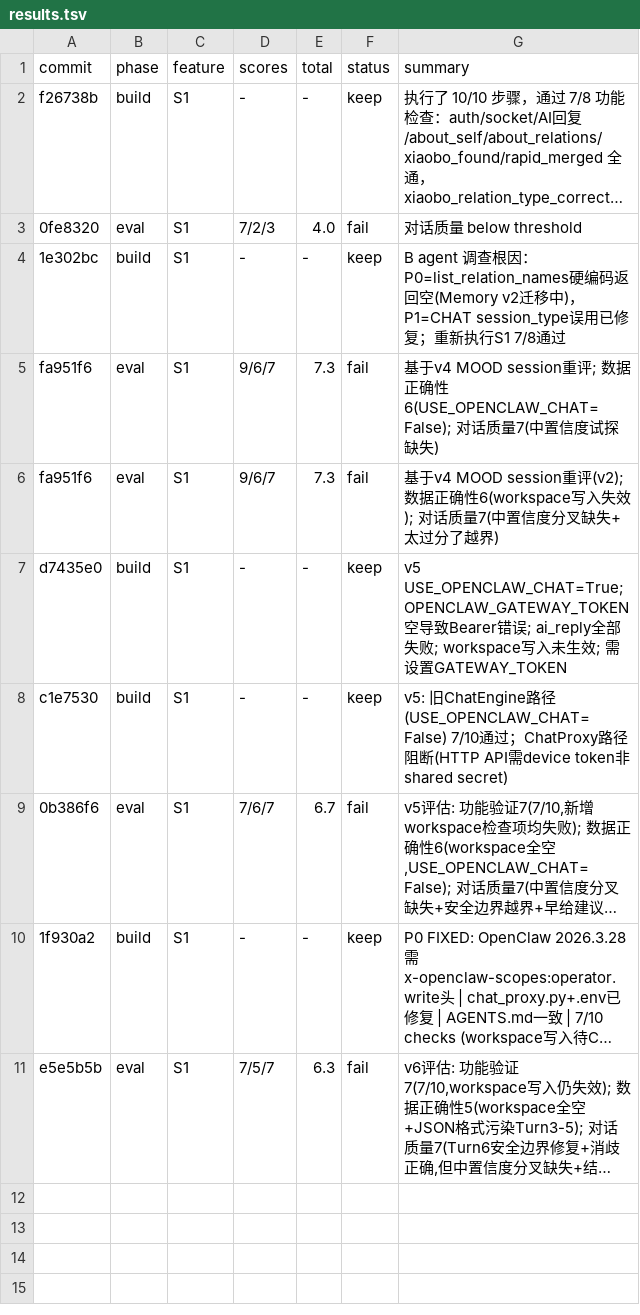
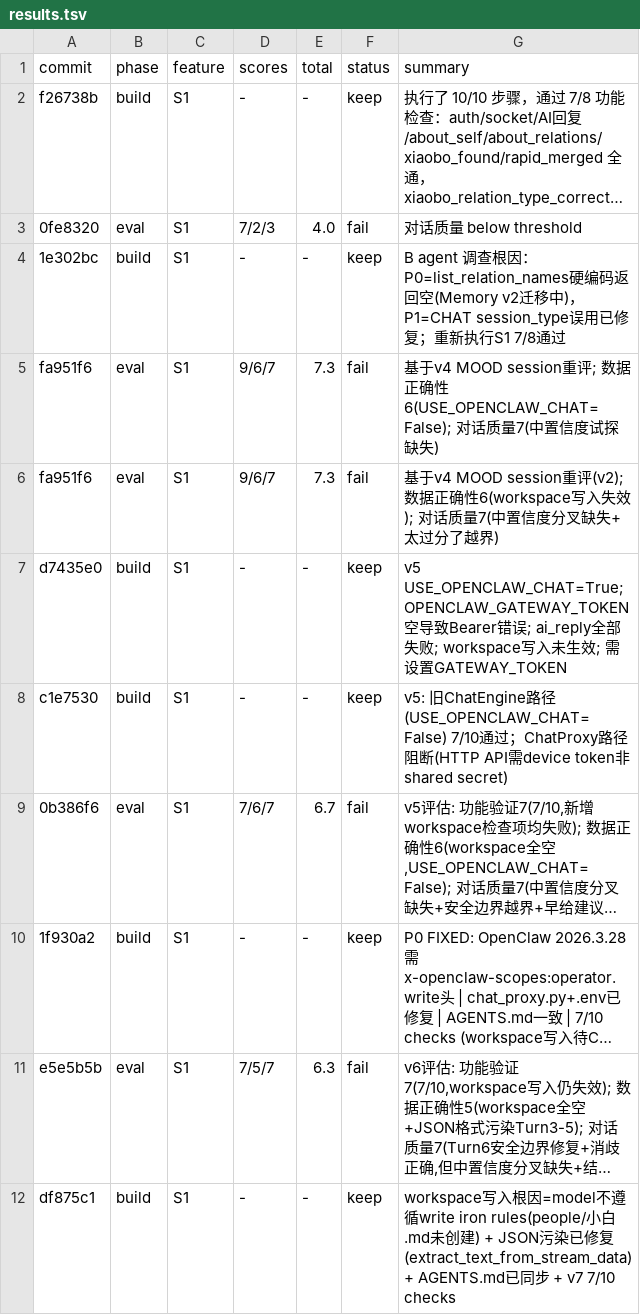
Before and after one commit to yuyuxinli/moodcoco, a TSV file: .evolve/results.tsv, drawn as a sheet; long unchanged cells end in …; the diff names each change by its address in the sheet, - before the commit and + after, or states it on an @@ line.

```diff
--- a/.evolve/results.tsv
+++ b/.evolve/results.tsv
+row 12: df875c1 | build | S1 | - | - | keep | workspace写入根因=model不遵循write iron rules(people/小白.md未创建) + JSON污染已修复(extract_text_from_stream_data) + AGENTS.md已同步 + v7 7/10 checks
```
Also changed, not shown: 4 other files.
